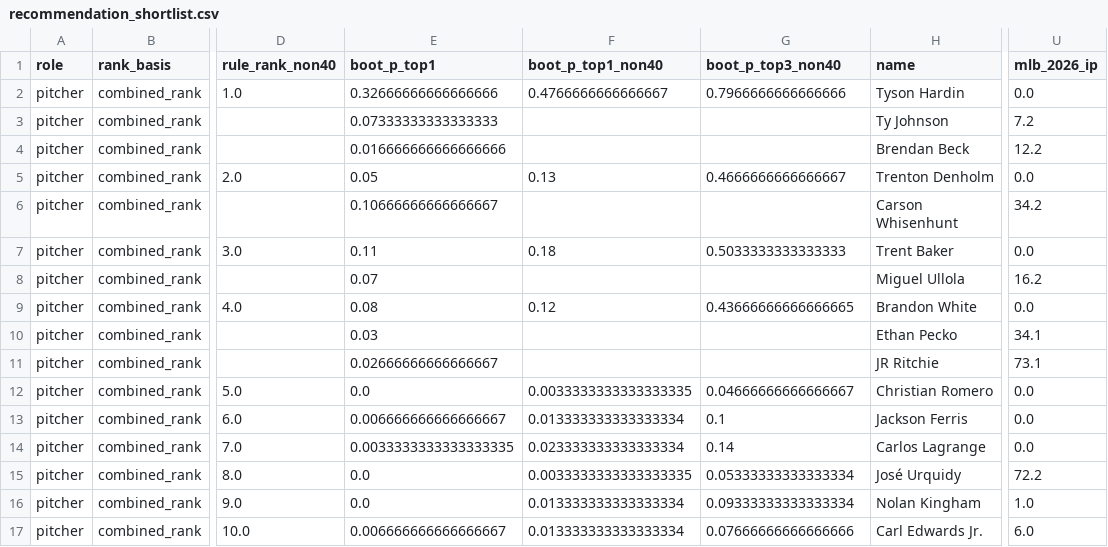
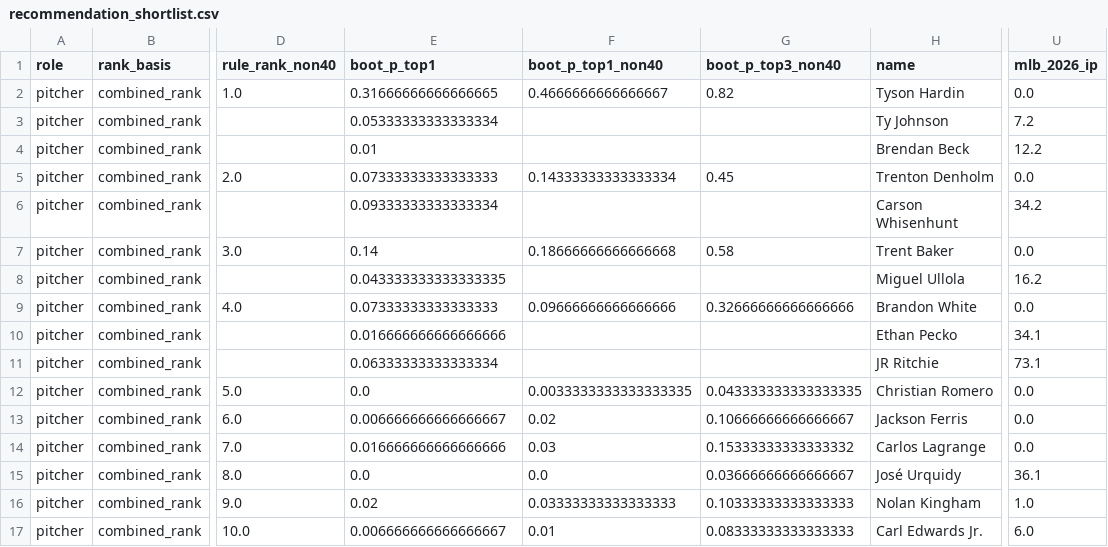
Before and after one commit to ms0683436/sbar-2026-competition, a CSV file: cpbl-foreign-player-fit/data/processed/recommendation_shortlist.csv, drawn as a sheet; only a part is shown, gaps mark what is left out; the diff covers the shown part only; the diff names each change by its address in the sheet, - before the commit and + after, or states it on an @@ line.

```diff
--- a/cpbl-foreign-player-fit/data/processed/recommendation_shortlist.csv
+++ b/cpbl-foreign-player-fit/data/processed/recommendation_shortlist.csv
-E2 (boot_p_top1): 0.32666666666666666
+E2 (boot_p_top1): 0.31666666666666665
-F2 (boot_p_top1_non40): 0.4766666666666667
+F2 (boot_p_top1_non40): 0.4666666666666667
-G2 (boot_p_top3_non40): 0.7966666666666666
+G2 (boot_p_top3_non40): 0.82
-E3 (boot_p_top1): 0.07333333333333333
+E3 (boot_p_top1): 0.05333333333333334
-E4 (boot_p_top1): 0.016666666666666666
+E4 (boot_p_top1): 0.01
-E5 (boot_p_top1): 0.05
+E5 (boot_p_top1): 0.07333333333333333
-F5 (boot_p_top1_non40): 0.13
+F5 (boot_p_top1_non40): 0.14333333333333334
-G5 (boot_p_top3_non40): 0.4666666666666667
+G5 (boot_p_top3_non40): 0.45
-E6 (boot_p_top1): 0.10666666666666667
+E6 (boot_p_top1): 0.09333333333333334
-E7 (boot_p_top1): 0.11
+E7 (boot_p_top1): 0.14
-F7 (boot_p_top1_non40): 0.18
+F7 (boot_p_top1_non40): 0.18666666666666668
-G7 (boot_p_top3_non40): 0.5033333333333333
+G7 (boot_p_top3_non40): 0.58
-E8 (boot_p_top1): 0.07
+E8 (boot_p_top1): 0.043333333333333335
-E9 (boot_p_top1): 0.08
+E9 (boot_p_top1): 0.07333333333333333
-F9 (boot_p_top1_non40): 0.12
+F9 (boot_p_top1_non40): 0.09666666666666666
-G9 (boot_p_top3_non40): 0.43666666666666665
+G9 (boot_p_top3_non40): 0.32666666666666666
-E10 (boot_p_top1): 0.03
+E10 (boot_p_top1): 0.016666666666666666
-E11 (boot_p_top1): 0.02666666666666667
+E11 (boot_p_top1): 0.06333333333333334
-G12 (boot_p_top3_non40): 0.04666666666666667
+G12 (boot_p_top3_non40): 0.043333333333333335
-F13 (boot_p_top1_non40): 0.013333333333333334
+F13 (boot_p_top1_non40): 0.02
-G13 (boot_p_top3_non40): 0.1
+G13 (boot_p_top3_non40): 0.10666666666666667
-E14 (boot_p_top1): 0.0033333333333333335
+E14 (boot_p_top1): 0.016666666666666666
-F14 (boot_p_top1_non40): 0.023333333333333334
+F14 (boot_p_top1_non40): 0.03
-G14 (boot_p_top3_non40): 0.14
+G14 (boot_p_top3_non40): 0.15333333333333332
-F15 (boot_p_top1_non40): 0.0033333333333333335
+F15 (boot_p_top1_non40): 0.0
-G15 (boot_p_top3_non40): 0.05333333333333334
+G15 (boot_p_top3_non40): 0.03666666666666667
-U15 (mlb_2026_ip): 72.2
+U15 (mlb_2026_ip): 36.1
-E16 (boot_p_top1): 0.0
+E16 (boot_p_top1): 0.02
-F16 (boot_p_top1_non40): 0.013333333333333334
+F16 (boot_p_top1_non40): 0.03333333333333333
-G16 (boot_p_top3_non40): 0.09333333333333334
+G16 (boot_p_top3_non40): 0.10333333333333333
-F17 (boot_p_top1_non40): 0.013333333333333334
+F17 (boot_p_top1_non40): 0.01
-G17 (boot_p_top3_non40): 0.07666666666666666
+G17 (boot_p_top3_non40): 0.08333333333333333
```
Also changed, not shown: 35 edited cells elsewhere in this file, cpbl-foreign-player-fit/data/processed/baseline_hitters.csv, cpbl-foreign-player-fit/data/processed/bootstrap_ranks_hitters.csv, 19 other files.
